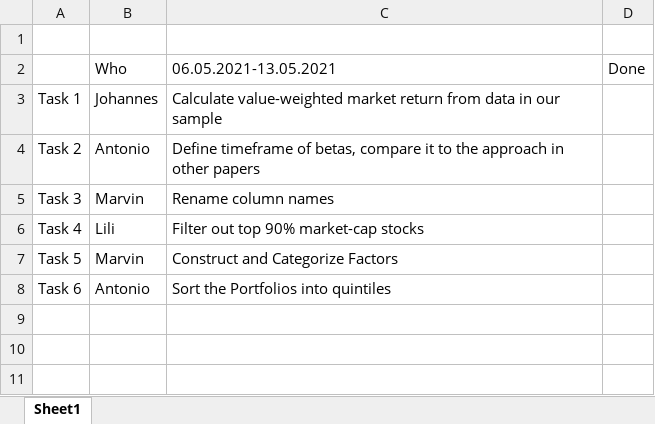
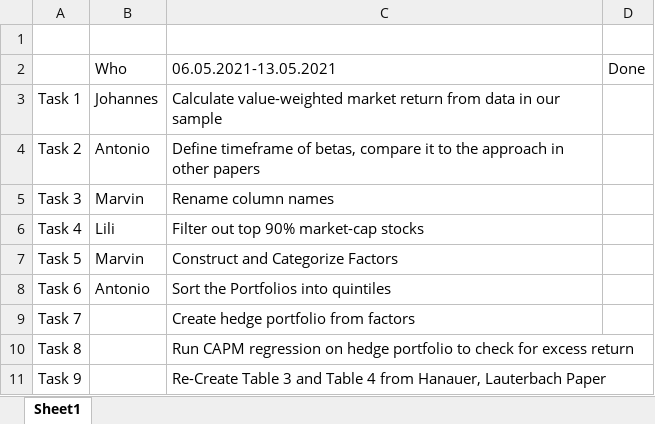
Before and after one commit to Antoniodigiovanni/FAT-Cases-in-Finance, an Excel workbook: Tasks.xlsx, sheet Sheet1, drawn as a sheet; values as stored, in another font and other column widths than the file's, no borders; the diff names each change by its address in the sheet, - before the commit and + after, or states it on an @@ line.

Commit message:
renamed columns and created FAT.ALL with merged yearly and monthly Data

```diff
--- a/Tasks.xlsx (sheet Sheet1)
+++ b/Tasks.xlsx (sheet Sheet1)
+row 9: Task 7 |  | Create hedge portfolio from factors
+row 10: Task 8 |  | Run CAPM regression on hedge portfolio to check for excess return
+row 11: Task 9 |  | Re-Create Table 3 and Table 4 from Hanauer, Lauterbach Paper
```
Also changed, not shown: 1 other file.
